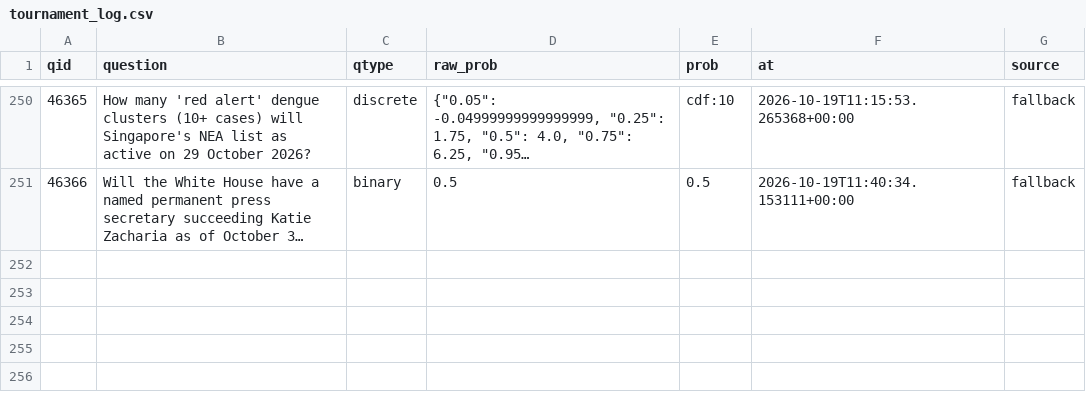
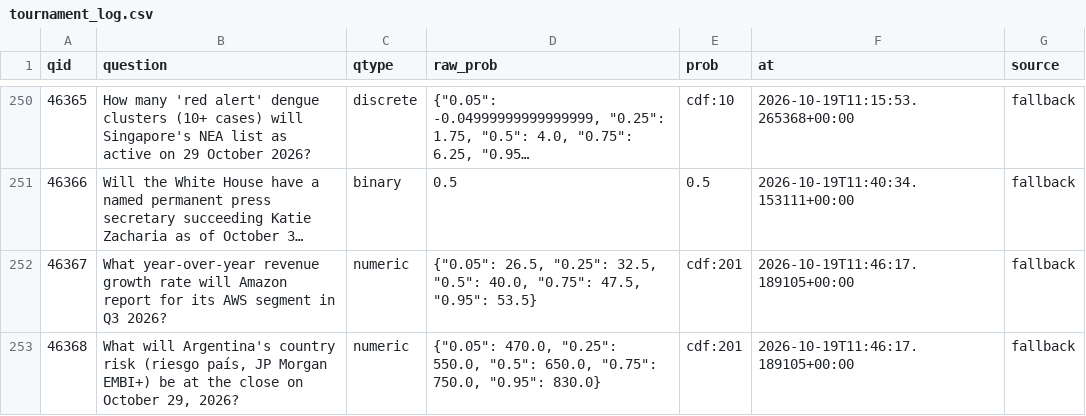
Before and after one commit to akadigari/manyworldz, a CSV file: data/tournament_log.csv, drawn as a sheet; only a part is shown, gaps mark what is left out; long unchanged cells end in …; the diff names each change by its address in the sheet, - before the commit and + after, or states it on an @@ line.

```diff
--- a/data/tournament_log.csv
+++ b/data/tournament_log.csv
+row 252: 46367 | What year-over-year revenue growth rate will Amazon report for its AWS segment in Q3 2026? | numeric | {"0.05": 26.5, "0.25": 32.5, "0.5": 40.0, "0.75": 47.5, "0.95": 53.5} | cdf:201 | 2026-10-19T11:46:17.189105+00:00 | fallback
+row 253: 46368 | What will Argentina's country risk (riesgo país, JP Morgan EMBI+) be at the close on October 29, 2026? | numeric | {"0.05": 470.0, "0.25": 550.0, "0.5": 650.0, "0.75": 750.0, "0.95": 830.0} | cdf:201 | 2026-10-19T11:46:17.189105+00:00 | fallback
```
Also changed, not shown: 1 other file.
